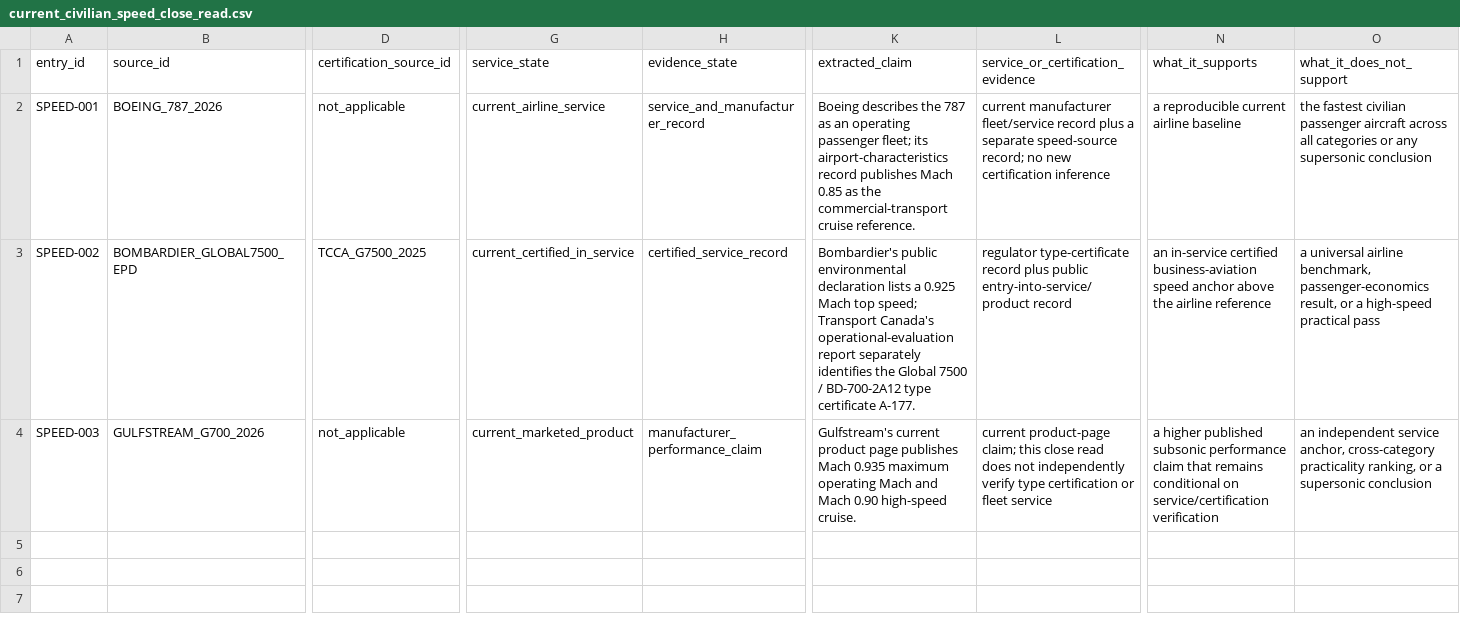
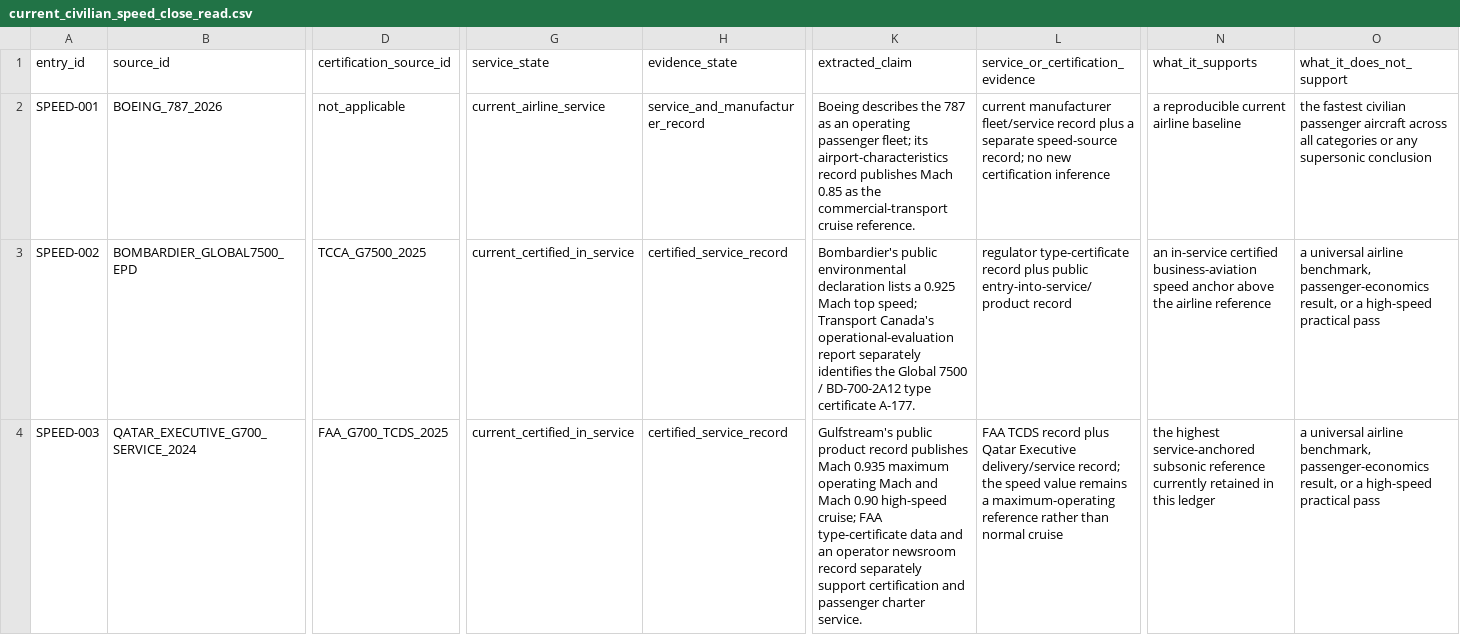
Before and after one commit to vukrosic/one-hour-intercontinental-travel-research, a CSV file: current_civilian_speed_close_read.csv, drawn as a sheet; only a part is shown, gaps mark what is left out; the diff names each change by its address in the sheet, - before the commit and + after, or states it on an @@ line.

```diff
--- a/current_civilian_speed_close_read.csv
+++ b/current_civilian_speed_close_read.csv
-B4 (source_id): GULFSTREAM_G700_2026
+B4 (source_id): QATAR_EXECUTIVE_G700_SERVICE_2024
-D4 (certification_source_id): not_applicable
+D4 (certification_source_id): FAA_G700_TCDS_2025
-G4 (service_state): current_marketed_product
+G4 (service_state): current_certified_in_service
-H4 (evidence_state): manufacturer_performance_claim
+H4 (evidence_state): certified_service_record
-K4 (extracted_claim): Gulfstream's current product page publishes Mach 0.935 maximum operating Mach and Mach 0.90 high-speed cruise.
+K4 (extracted_claim): Gulfstream's public product record publishes Mach 0.935 maximum operating Mach and Mach 0.90 high-speed cruise; FAA type-certificate data and an operator newsroom record separately support certification and passenger charter service.
-L4: current product-page claim; this close read does not independently verify type certification or fleet service
+L4: FAA TCDS record plus Qatar Executive delivery/service record; the speed value remains a maximum-operating reference rather than normal cruise
-N4 (what_it_supports): a higher published subsonic performance claim that remains conditional on service/certification verification
+N4 (what_it_supports): the highest service-anchored subsonic reference currently retained in this ledger
-O4 (what_it_does_not_support): an independent service anchor, cross-category practicality ranking, or a supersonic conclusion
+O4 (what_it_does_not_support): a universal airline benchmark, passenger-economics result, or a high-speed practical pass
```
Also changed, not shown: current_speed_time_context_independent_check.csv, current_speed_time_context_summary.csv, 20 other files.
